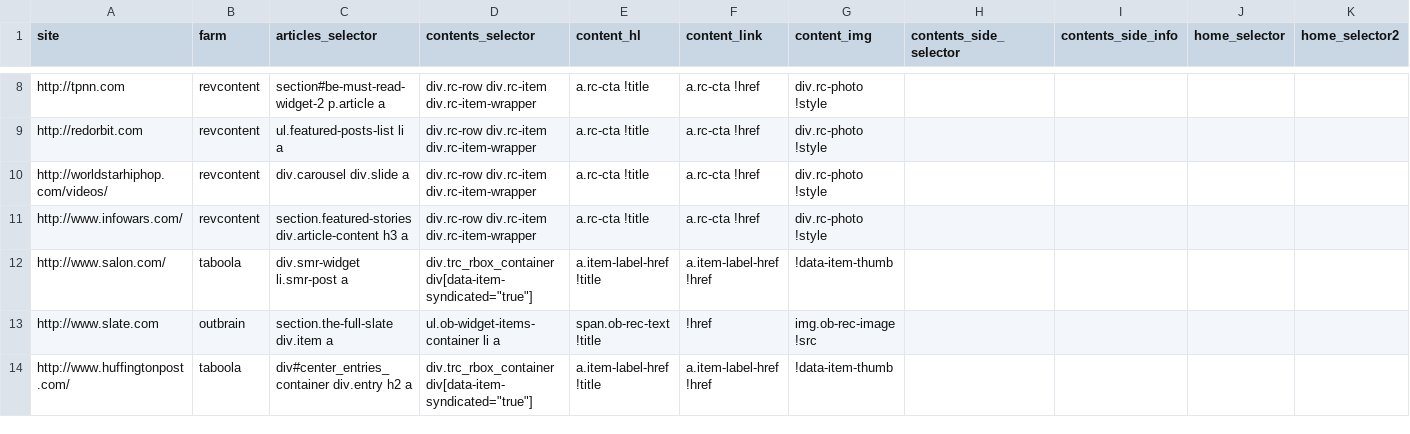
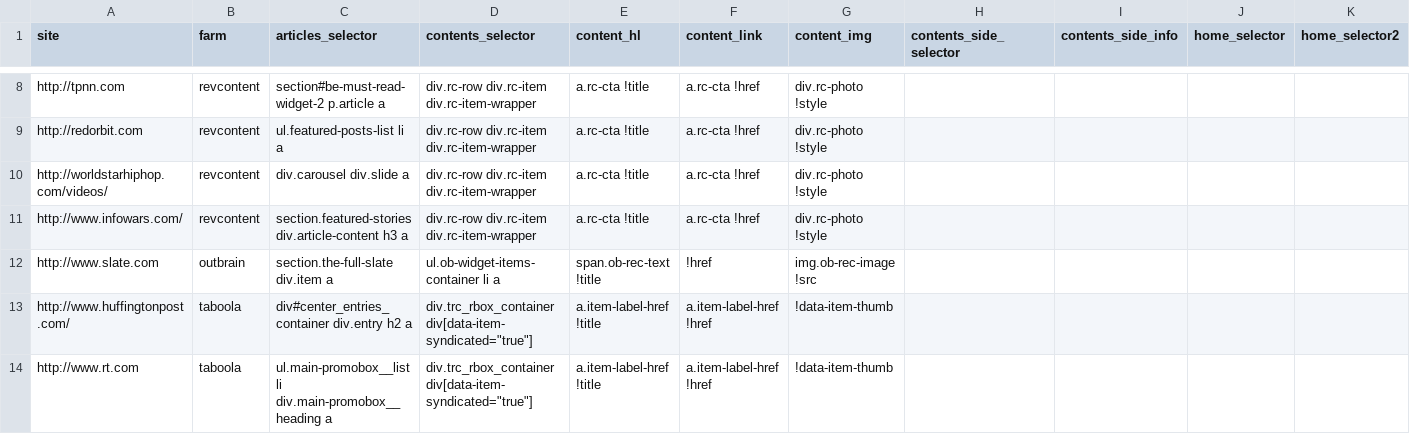
Before and after one commit to dogrdon/othercontent, a CSV file: meta/pilot_sites.csv, drawn as a sheet; only a part is shown, gaps mark what is left out; removed rows and columns are numbered as before the commit, all else as after; rows hold the shown columns only; the diff names each change by its address in the sheet, - before the commit and + after, or states it on an @@ line.

Commit message:
get this going again
- where's content_target
- why is this so spotty?
- :(

```diff
--- a/meta/pilot_sites.csv
+++ b/meta/pilot_sites.csv
-row 12: http://www.salon.com/ | taboola | div.smr-widget li.smr-post a | div.trc_rbox_container div[data-item-syndicated="true"] | a.item-label-href !title | a.item-label-href !href | !data-item-thumb
+row 14: http://www.rt.com | taboola | ul.main-promobox__list li div.main-promobox__heading a | div.trc_rbox_container div[data-item-syndicated="true"] | a.item-label-href !title | a.item-label-href !href | !data-item-thumb
```
Also changed, not shown: 3 other files.
